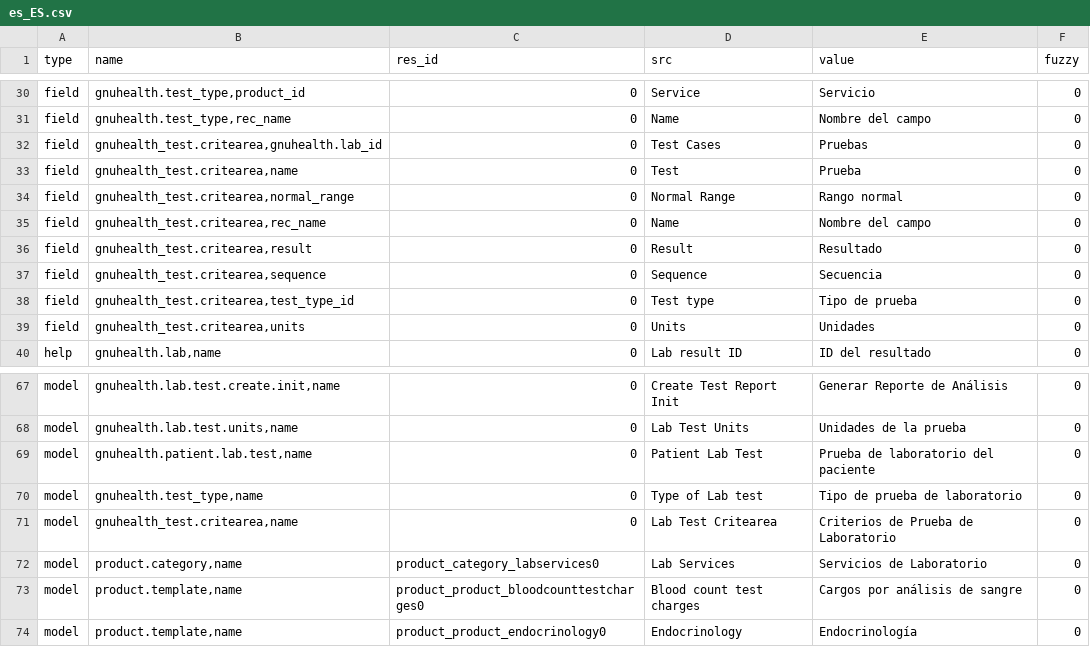
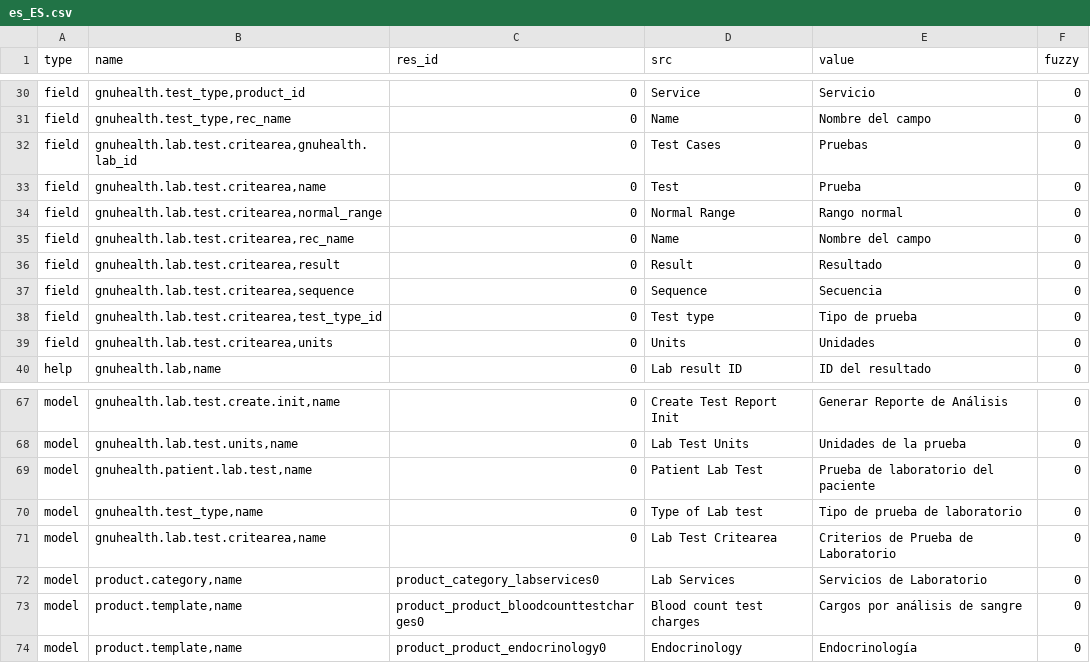
Before and after one commit to alwindoss/gnuhealth, a CSV file: tryton/health_lab/es_ES.csv, drawn as a sheet; only a part is shown, gaps mark what is left out.

Commit message:
Improve healt_lab . Include lower and upper limits for lab tests. Normalize models
Include lower and upper values so now we can compare to the lab test results on each element.

Normalize model names :
gnuhealth_test -> gnuhealth.lab.test
gnuhealth.test_type -> gnuhealth.lab.test_type

```diff
--- a/tryton/health_lab/es_ES.csv
+++ b/tryton/health_lab/es_ES.csv
@@ -31,10 +31,10 @@ field,"gnuhealth.test_type,product_id",0,Service,Servicio,0
 field,"gnuhealth.test_type,rec_name",0,Name,Nombre del campo,0
-field,"gnuhealth_test.critearea,gnuhealth.lab_id",0,Test Cases,Pruebas,0
-field,"gnuhealth_test.critearea,name",0,Test,Prueba,0
-field,"gnuhealth_test.critearea,normal_range",0,Normal Range,Rango normal,0
-field,"gnuhealth_test.critearea,rec_name",0,Name,Nombre del campo,0
-field,"gnuhealth_test.critearea,result",0,Result,Resultado,0
-field,"gnuhealth_test.critearea,sequence",0,Sequence,Secuencia,0
-field,"gnuhealth_test.critearea,test_type_id",0,Test type,Tipo de prueba,0
-field,"gnuhealth_test.critearea,units",0,Units,Unidades,0
+field,"gnuhealth.lab.test.critearea,gnuhealth.lab_id",0,Test Cases,Pruebas,0
+field,"gnuhealth.lab.test.critearea,name",0,Test,Prueba,0
+field,"gnuhealth.lab.test.critearea,normal_range",0,Normal Range,Rango normal,0
+field,"gnuhealth.lab.test.critearea,rec_name",0,Name,Nombre del campo,0
+field,"gnuhealth.lab.test.critearea,result",0,Result,Resultado,0
+field,"gnuhealth.lab.test.critearea,sequence",0,Sequence,Secuencia,0
+field,"gnuhealth.lab.test.critearea,test_type_id",0,Test type,Tipo de prueba,0
+field,"gnuhealth.lab.test.critearea,units",0,Units,Unidades,0
 help,"gnuhealth.lab,name",0,Lab result ID,ID del resultado,0
@@ -70,3 +70,3 @@ model,"gnuhealth.patient.lab.test,name",0,Patient Lab Test,Prueba de laboratorio
 model,"gnuhealth.test_type,name",0,Type of Lab test,Tipo de prueba de laboratorio,0
-model,"gnuhealth_test.critearea,name",0,Lab Test Critearea,Criterios de Prueba de Laboratorio,0
+model,"gnuhealth.lab.test.critearea,name",0,Lab Test Critearea,Criterios de Prueba de Laboratorio,0
 model,"product.category,name",product_category_labservices0,Lab Services,Servicios de Laboratorio,0
```
Also changed, not shown: 4 other files.
